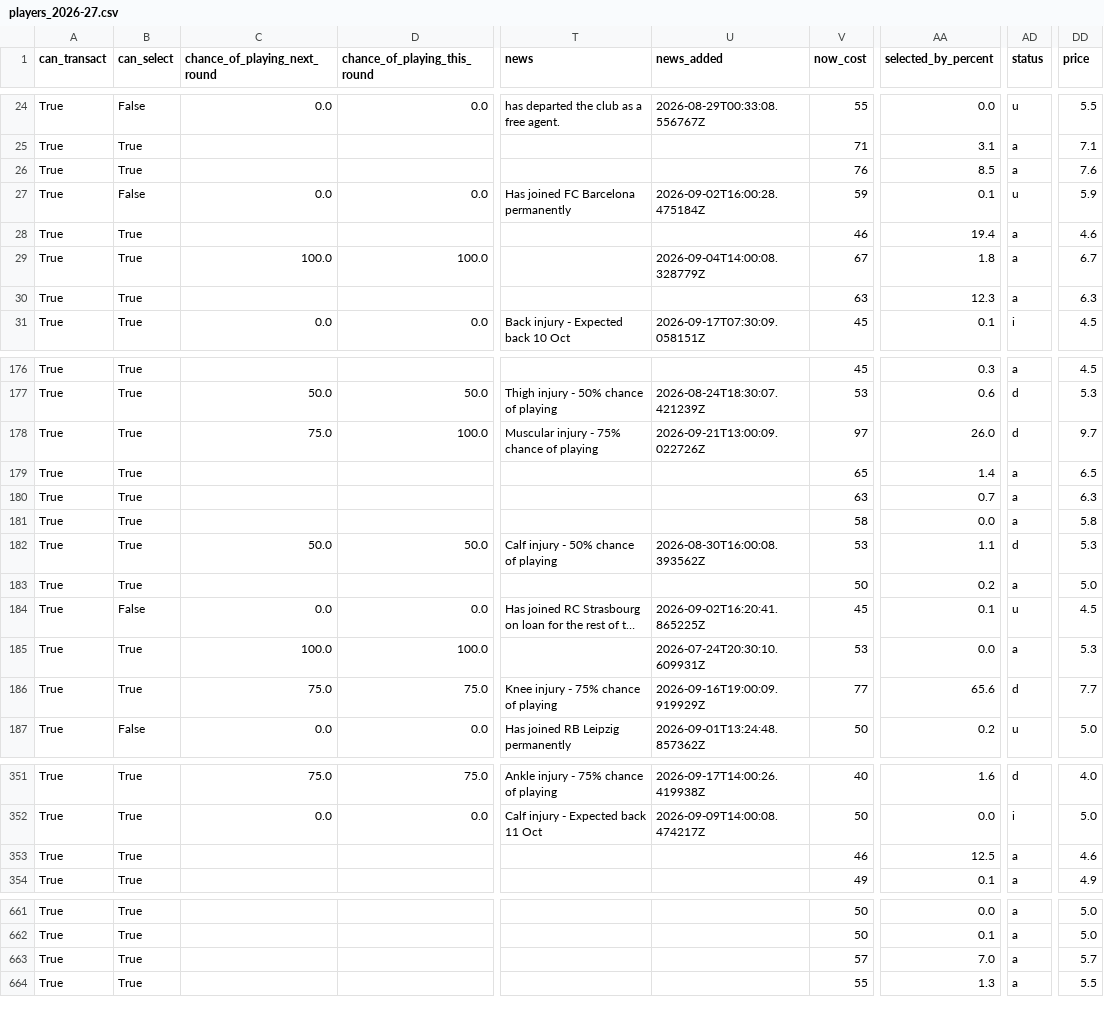
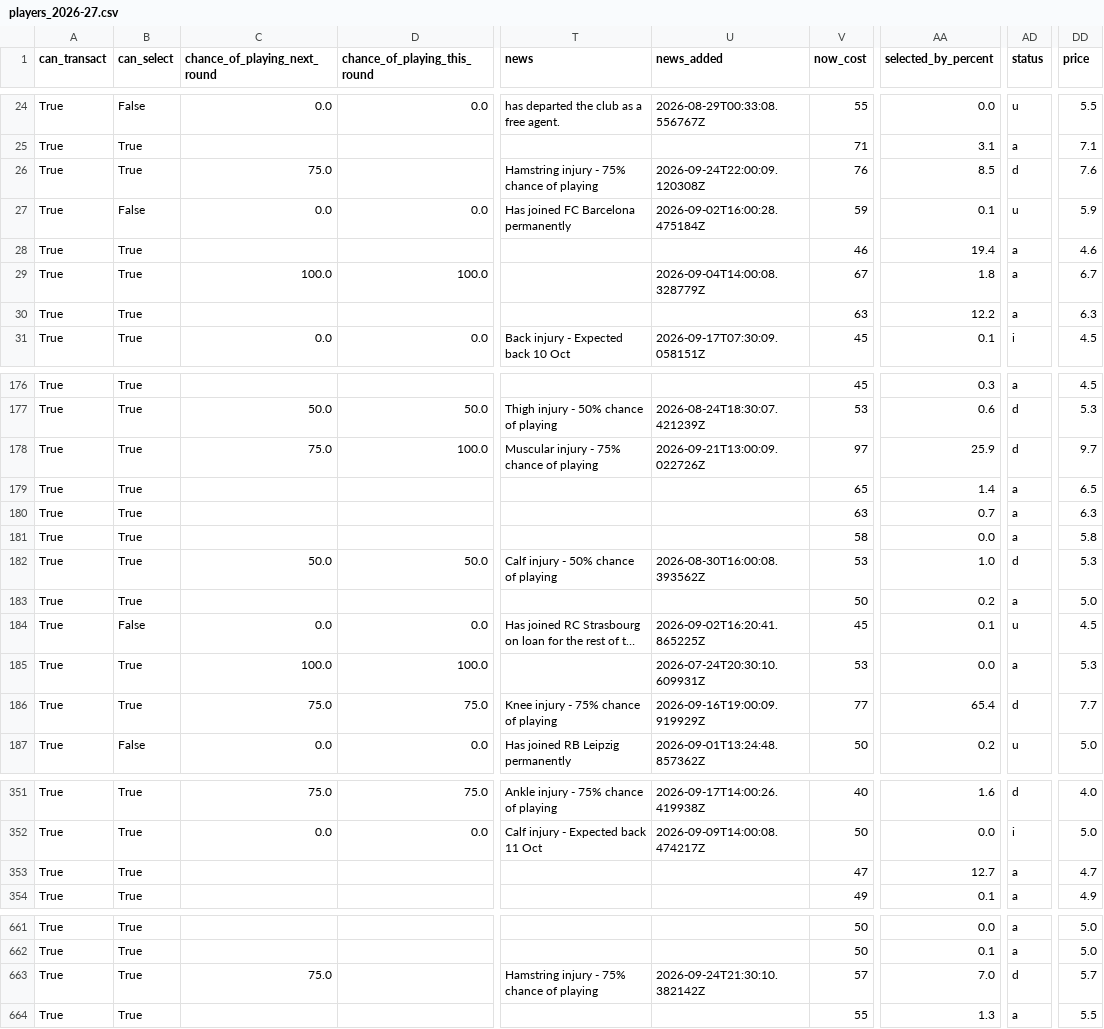
Before and after one commit to villajono/fpl-2026-27, a CSV file: data/raw/players_2026-27.csv, drawn as a sheet; only a part is shown, gaps mark what is left out; long unchanged cells end in …; the diff covers the shown part only; the diff names each change by its address in the sheet, - before the commit and + after, or states it on an @@ line.

```diff
--- a/data/raw/players_2026-27.csv
+++ b/data/raw/players_2026-27.csv
-C26 (chance_of_playing_next_round): (empty)
+C26 (chance_of_playing_next_round): 75.0
-T26 (news): (empty)
+T26 (news): Hamstring injury - 75% chance of playing
-U26 (news_added): (empty)
+U26 (news_added): 2026-09-24T22:00:09.120308Z
-AD26 (status): a
+AD26 (status): d
-AA30 (selected_by_percent): 12.3
+AA30 (selected_by_percent): 12.2
-AA178 (selected_by_percent): 26.0
+AA178 (selected_by_percent): 25.9
-AA182 (selected_by_percent): 1.1
+AA182 (selected_by_percent): 1.0
-AA186 (selected_by_percent): 65.6
+AA186 (selected_by_percent): 65.4
-V353 (now_cost): 46
+V353 (now_cost): 47
-AA353 (selected_by_percent): 12.5
+AA353 (selected_by_percent): 12.7
-DD353 (price): 4.6
+DD353 (price): 4.7
-C663 (chance_of_playing_next_round): (empty)
+C663 (chance_of_playing_next_round): 75.0
-T663 (news): (empty)
+T663 (news): Hamstring injury - 75% chance of playing
-U663 (news_added): (empty)
+U663 (news_added): 2026-09-24T21:30:10.382142Z
-AD663 (status): a
+AD663 (status): d
```
Also changed, not shown: 22 edited cells elsewhere in this file, 4 other files.
